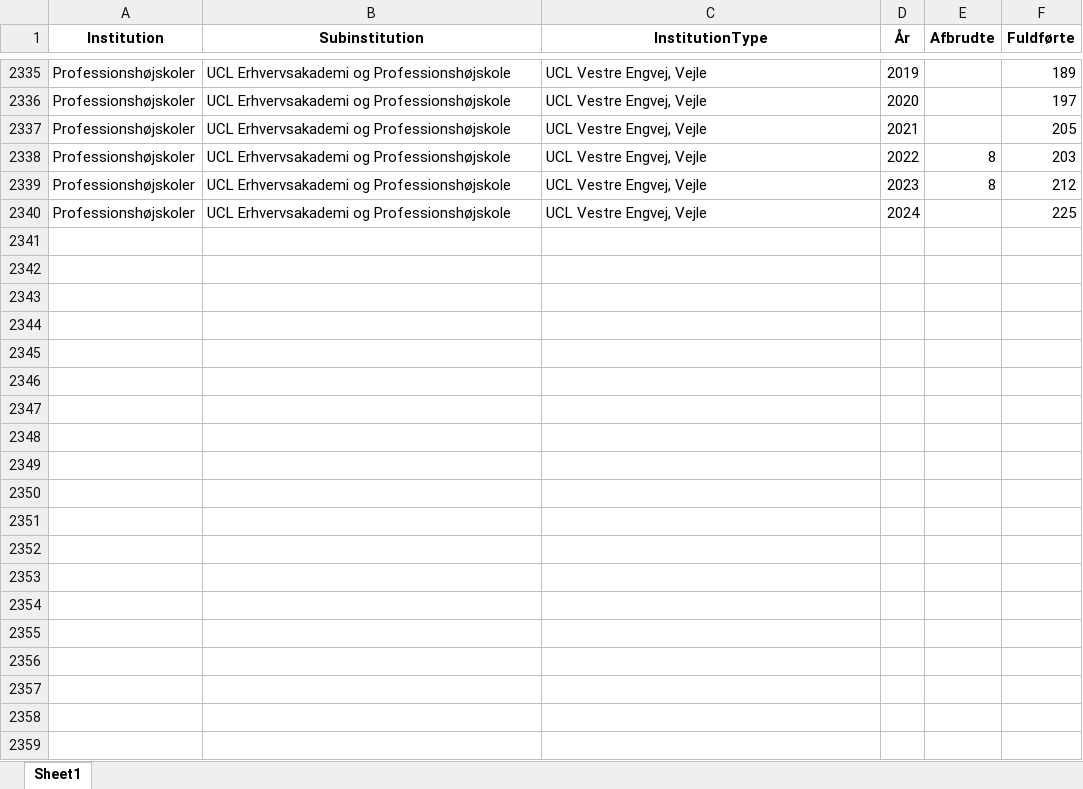
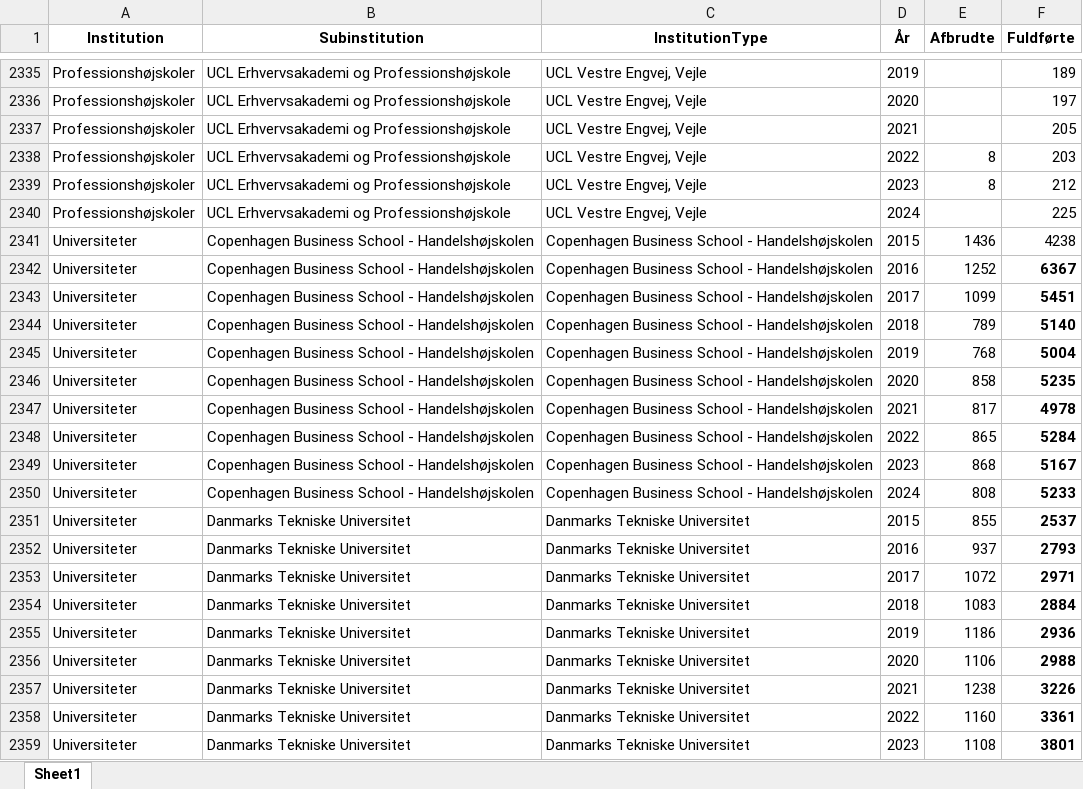
Before and after one commit to Freddo-404/Exam_BI, an Excel workbook: Streamlit/Data/Afbrudte_og_fuldførte_institution.xlsx, sheet Sheet1, drawn as a sheet; only a part is shown, gaps mark what is left out; values as stored, in another font and other column widths than the file's, no borders; the diff covers the shown part only; the diff names each change by its address in the sheet, - before the commit and + after, or states it on an @@ line.

Commit message:
Made streamlit changes for institutioner to see dropout rates pr year or for all years for a specific institution

```diff
--- a/Streamlit/Data/Afbrudte_og_fuldførte_institution.xlsx (sheet Sheet1)
+++ b/Streamlit/Data/Afbrudte_og_fuldførte_institution.xlsx (sheet Sheet1)
+row 2341: Universiteter | Copenhagen Business School - Handelshøjskolen | Copenhagen Business School - Handelshøjskolen | 2015 | 1436 | 4238
+row 2342: Universiteter | Copenhagen Business School - Handelshøjskolen | Copenhagen Business School - Handelshøjskolen | 2016 | 1252 | 6367
+row 2343: Universiteter | Copenhagen Business School - Handelshøjskolen | Copenhagen Business School - Handelshøjskolen | 2017 | 1099 | 5451
+row 2344: Universiteter | Copenhagen Business School - Handelshøjskolen | Copenhagen Business School - Handelshøjskolen | 2018 | 789 | 5140
+row 2345: Universiteter | Copenhagen Business School - Handelshøjskolen | Copenhagen Business School - Handelshøjskolen | 2019 | 768 | 5004
+row 2346: Universiteter | Copenhagen Business School - Handelshøjskolen | Copenhagen Business School - Handelshøjskolen | 2020 | 858 | 5235
+row 2347: Universiteter | Copenhagen Business School - Handelshøjskolen | Copenhagen Business School - Handelshøjskolen | 2021 | 817 | 4978
+row 2348: Universiteter | Copenhagen Business School - Handelshøjskolen | Copenhagen Business School - Handelshøjskolen | 2022 | 865 | 5284
+row 2349: Universiteter | Copenhagen Business School - Handelshøjskolen | Copenhagen Business School - Handelshøjskolen | 2023 | 868 | 5167
+row 2350: Universiteter | Copenhagen Business School - Handelshøjskolen | Copenhagen Business School - Handelshøjskolen | 2024 | 808 | 5233
+row 2351: Universiteter | Danmarks Tekniske Universitet | Danmarks Tekniske Universitet | 2015 | 855 | 2537
+row 2352: Universiteter | Danmarks Tekniske Universitet | Danmarks Tekniske Universitet | 2016 | 937 | 2793
+row 2353: Universiteter | Danmarks Tekniske Universitet | Danmarks Tekniske Universitet | 2017 | 1072 | 2971
+row 2354: Universiteter | Danmarks Tekniske Universitet | Danmarks Tekniske Universitet | 2018 | 1083 | 2884
+row 2355: Universiteter | Danmarks Tekniske Universitet | Danmarks Tekniske Universitet | 2019 | 1186 | 2936
+row 2356: Universiteter | Danmarks Tekniske Universitet | Danmarks Tekniske Universitet | 2020 | 1106 | 2988
+row 2357: Universiteter | Danmarks Tekniske Universitet | Danmarks Tekniske Universitet | 2021 | 1238 | 3226
+row 2358: Universiteter | Danmarks Tekniske Universitet | Danmarks Tekniske Universitet | 2022 | 1160 | 3361
+row 2359: Universiteter | Danmarks Tekniske Universitet | Danmarks Tekniske Universitet | 2023 | 1108 | 3801
```
Also changed, not shown: 61 added rows elsewhere in this sheet, 3 other files.
